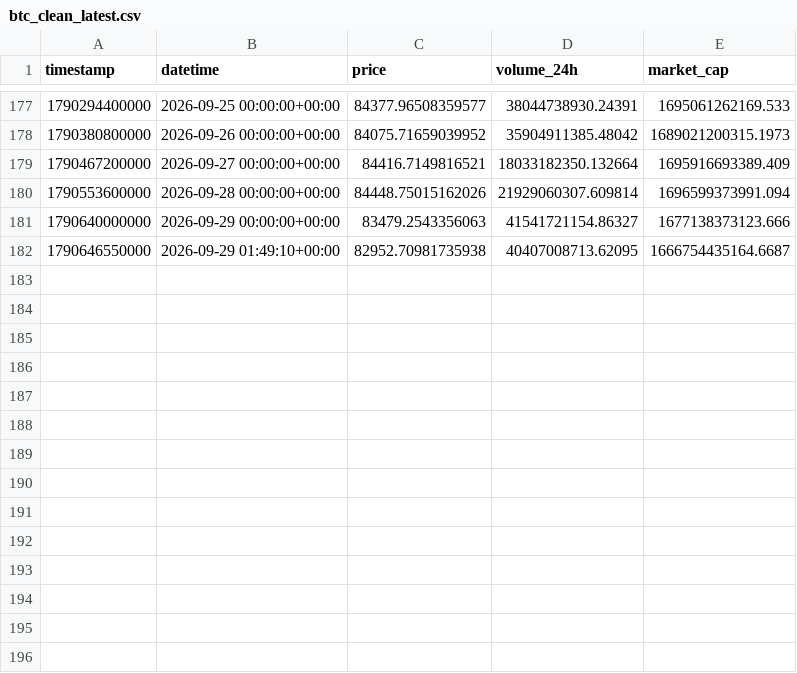
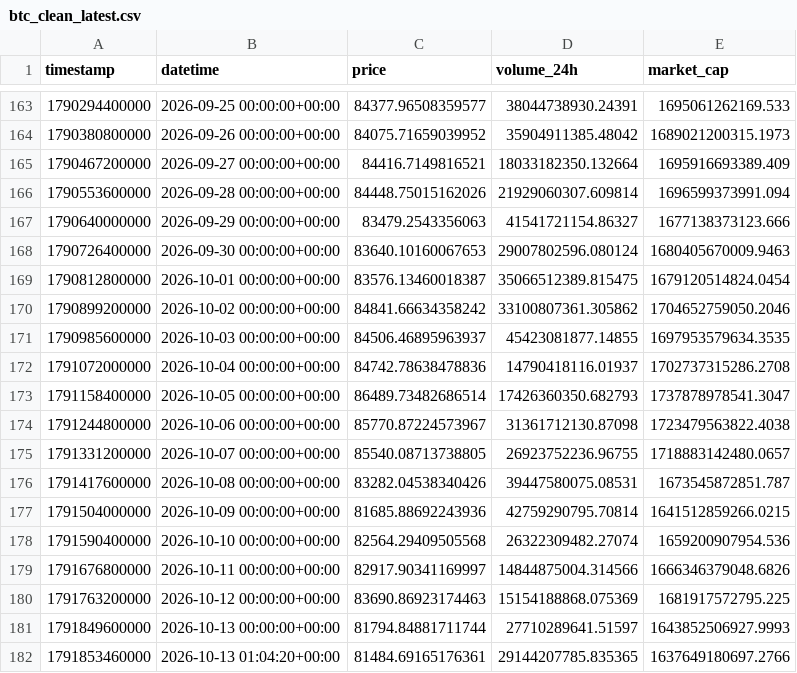
Before and after one commit to rafeeq-s/MLOps-Bitcoin-Volatility-Prediction, a CSV file: data/processed/btc_clean_latest.csv, drawn as a sheet; only a part is shown, gaps mark what is left out; removed rows and columns are numbered as before the commit, all else as after; the diff covers the shown part only; the diff names each change by its address in the sheet, - before the commit and + after, or states it on an @@ line.

```diff
--- a/data/processed/btc_clean_latest.csv
+++ b/data/processed/btc_clean_latest.csv
-row 182: 1790646550000 | 2026-09-29 01:49:10+00:00 | 82952.70981735938 | 40407008713.62095 | 1666754435164.6687
+row 168: 1790726400000 | 2026-09-30 00:00:00+00:00 | 83640.10160067653 | 29007802596.080124 | 1680405670009.9463
+row 169: 1790812800000 | 2026-10-01 00:00:00+00:00 | 83576.13460018387 | 35066512389.815475 | 1679120514824.0454
+row 170: 1790899200000 | 2026-10-02 00:00:00+00:00 | 84841.66634358242 | 33100807361.305862 | 1704652759050.2046
+row 171: 1790985600000 | 2026-10-03 00:00:00+00:00 | 84506.46895963937 | 45423081877.14855 | 1697953579634.3535
+row 172: 1791072000000 | 2026-10-04 00:00:00+00:00 | 84742.78638478836 | 14790418116.01937 | 1702737315286.2708
+row 173: 1791158400000 | 2026-10-05 00:00:00+00:00 | 86489.73482686514 | 17426360350.682793 | 1737878978541.3047
+row 174: 1791244800000 | 2026-10-06 00:00:00+00:00 | 85770.87224573967 | 31361712130.87098 | 1723479563822.4038
+row 175: 1791331200000 | 2026-10-07 00:00:00+00:00 | 85540.08713738805 | 26923752236.96755 | 1718883142480.0657
+row 176: 1791417600000 | 2026-10-08 00:00:00+00:00 | 83282.04538340426 | 39447580075.08531 | 1673545872851.787
+row 177: 1791504000000 | 2026-10-09 00:00:00+00:00 | 81685.88692243936 | 42759290795.70814 | 1641512859266.0215
+row 178: 1791590400000 | 2026-10-10 00:00:00+00:00 | 82564.29409505568 | 26322309482.27074 | 1659200907954.536
+row 179: 1791676800000 | 2026-10-11 00:00:00+00:00 | 82917.90341169997 | 14844875004.314566 | 1666346379048.6826
+row 180: 1791763200000 | 2026-10-12 00:00:00+00:00 | 83690.86923174463 | 15154188868.075369 | 1681917572795.225
+row 181: 1791849600000 | 2026-10-13 00:00:00+00:00 | 81794.84881711744 | 27710289641.51597 | 1643852506927.9993
+row 182: 1791853460000 | 2026-10-13 01:04:20+00:00 | 81484.69165176361 | 29144207785.835365 | 1637649180697.2766
```
Also changed, not shown: 14 removed rows elsewhere in this file, data/raw/btc_raw.csv, 1 other file.
